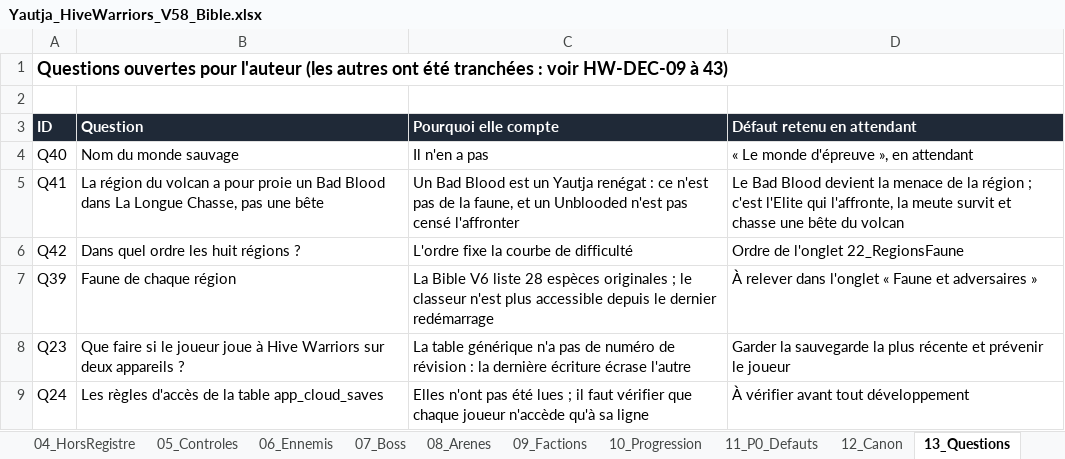
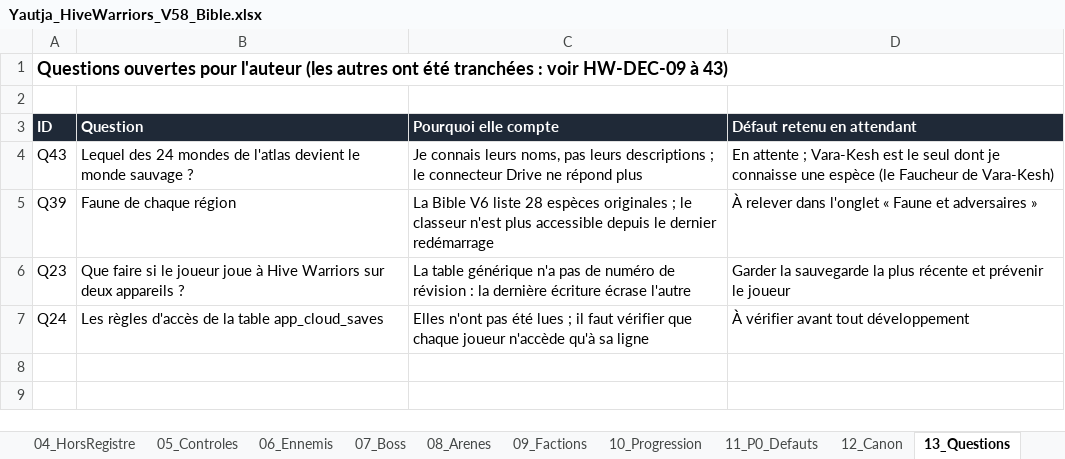
Before and after one commit to darknigthmare/Yautja-hive-warriors, an Excel workbook: design/Yautja_HiveWarriors_V58_Bible.xlsx, sheet 13_Questions, drawn as a sheet; values as stored, in another font and other column widths than the file's, no borders; removed rows and columns are numbered as before the commit, all else as after; the diff names each change by its address in the sheet, - before the commit and + after, or states it on an @@ line.

```diff
--- a/design/Yautja_HiveWarriors_V58_Bible.xlsx (sheet 13_Questions)
+++ b/design/Yautja_HiveWarriors_V58_Bible.xlsx (sheet 13_Questions)
-row 4: Q40 | Nom du monde sauvage | Il n'en a pas | « Le monde d'épreuve », en attendant
-row 5: Q41 | La région du volcan a pour proie un Bad Blood dans La Longue Chasse, pas une bête | Un Bad Blood est un Yautja renégat : ce n'est pas de la faune, et un Unblooded n'est pas censé l'affronter | Le Bad Blood devient la menace de la région ; c'est l'Elite qui l'affronte, la meute survit et chasse une bête du volcan
-row 6: Q42 | Dans quel ordre les huit régions ? | L'ordre fixe la courbe de difficulté | Ordre de l'onglet 22_RegionsFaune
+row 4: Q43 | Lequel des 24 mondes de l'atlas devient le monde sauvage ? | Je connais leurs noms, pas leurs descriptions ; le connecteur Drive ne répond plus | En attente ; Vara-Kesh est le seul dont je connaisse une espèce (le Faucheur de Vara-Kesh)
```
Also changed, not shown: sheet 01_Decisions, sheet 22_RegionsFaune, 4 other files.
